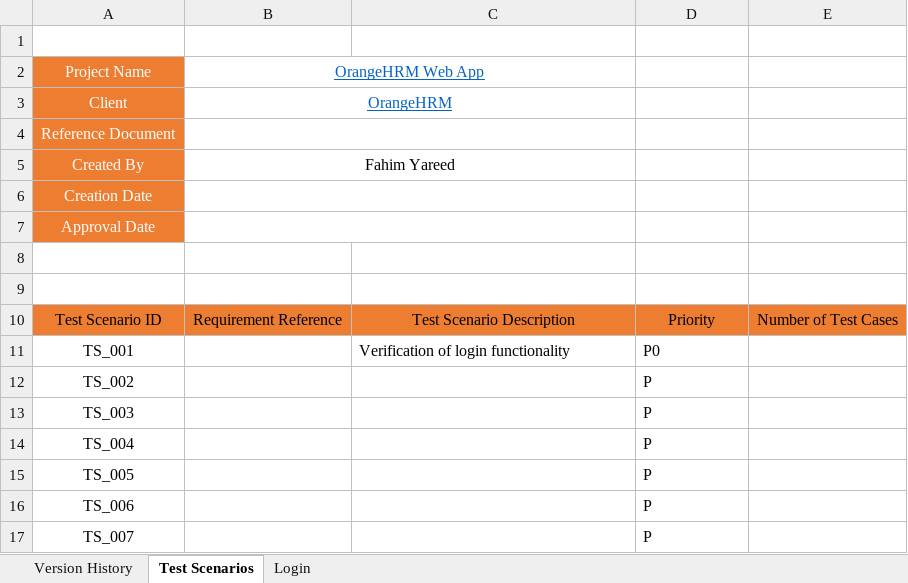
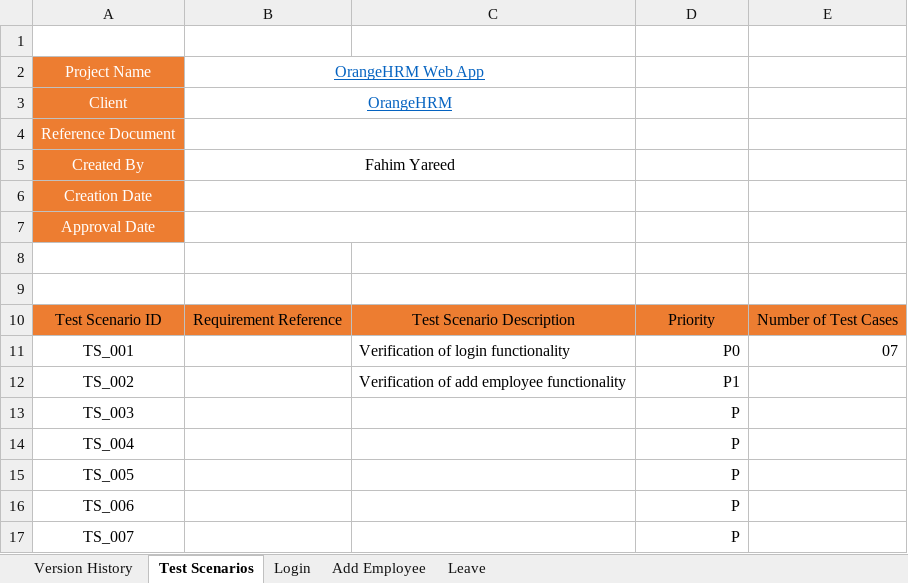
Before and after one commit to FahimYareed/Manual-Software-Testing, an Excel workbook: OrangeHRM (Demo)/Test Cases_OHRM.xlsx, sheet Test Scenarios, drawn as a sheet; values as stored, in another font and other column widths than the file's, no borders; the diff names each change by its address in the sheet, - before the commit and + after, or states it on an @@ line.

```diff
--- a/OrangeHRM (Demo)/Test Cases_OHRM.xlsx (sheet Test Scenarios)
+++ b/OrangeHRM (Demo)/Test Cases_OHRM.xlsx (sheet Test Scenarios)
+sheet tab: Add Employee
+sheet tab: Leave
-D11:D17 alignment: left
+D11:D17 alignment: right
-E11: (empty)
+E11: 07
-C12: (empty)
+C12: Verification of add employee functionality
-D12: P
+D12: P1
```
